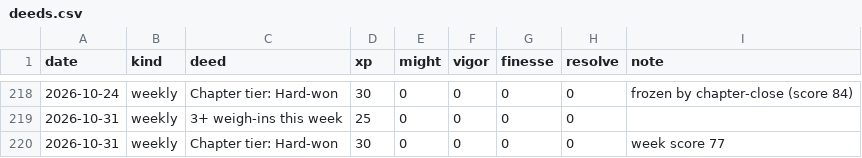
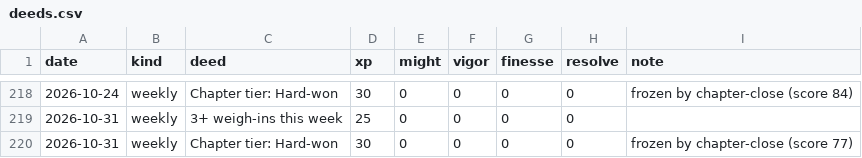
Before and after one commit to bro2jo/leyenda, a CSV file: engine/deeds.csv, drawn as a sheet; only a part is shown, gaps mark what is left out.

```diff
--- a/engine/deeds.csv
+++ b/engine/deeds.csv
@@ -219,2 +219,2 @@ date,kind,deed,xp,might,vigor,finesse,resolve,note
 2026-10-31,weekly,3+ weigh-ins this week,25,0,0,0,0,
-2026-10-31,weekly,Chapter tier: Hard-won,30,0,0,0,0,week score 77
+2026-10-31,weekly,Chapter tier: Hard-won,30,0,0,0,0,frozen by chapter-close (score 77)
```
Also changed, not shown: saga/state/chapters.csv, 6 other files.
